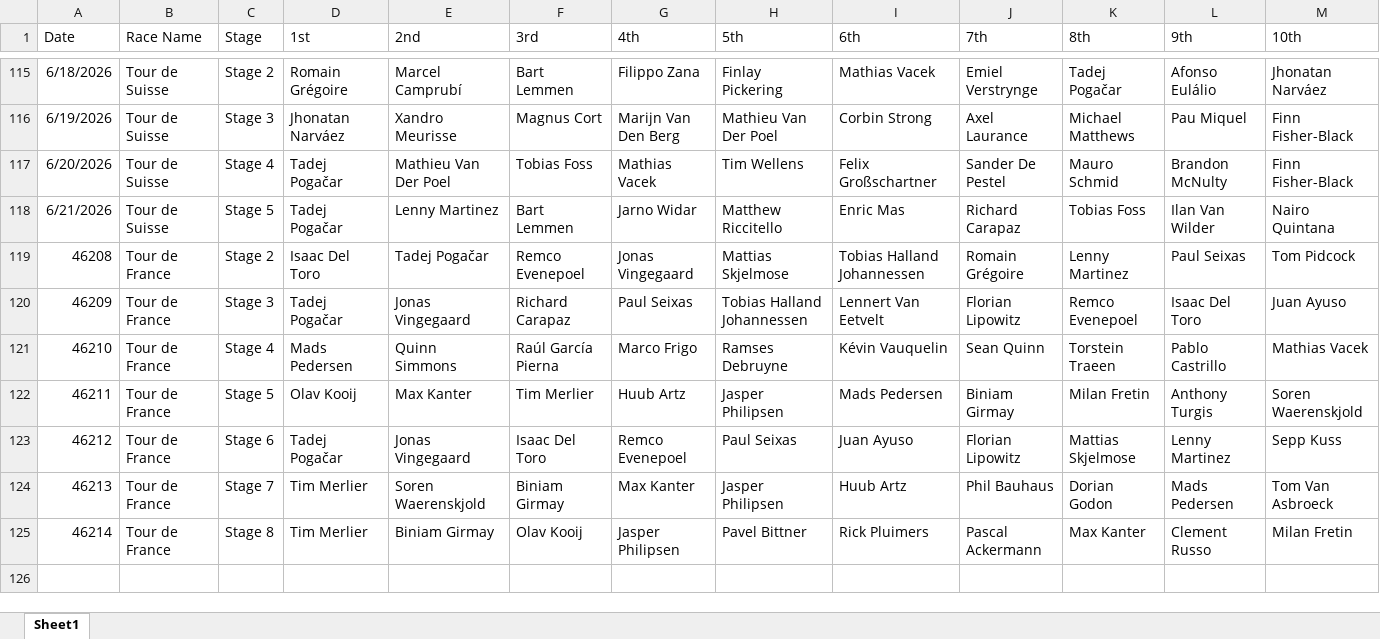
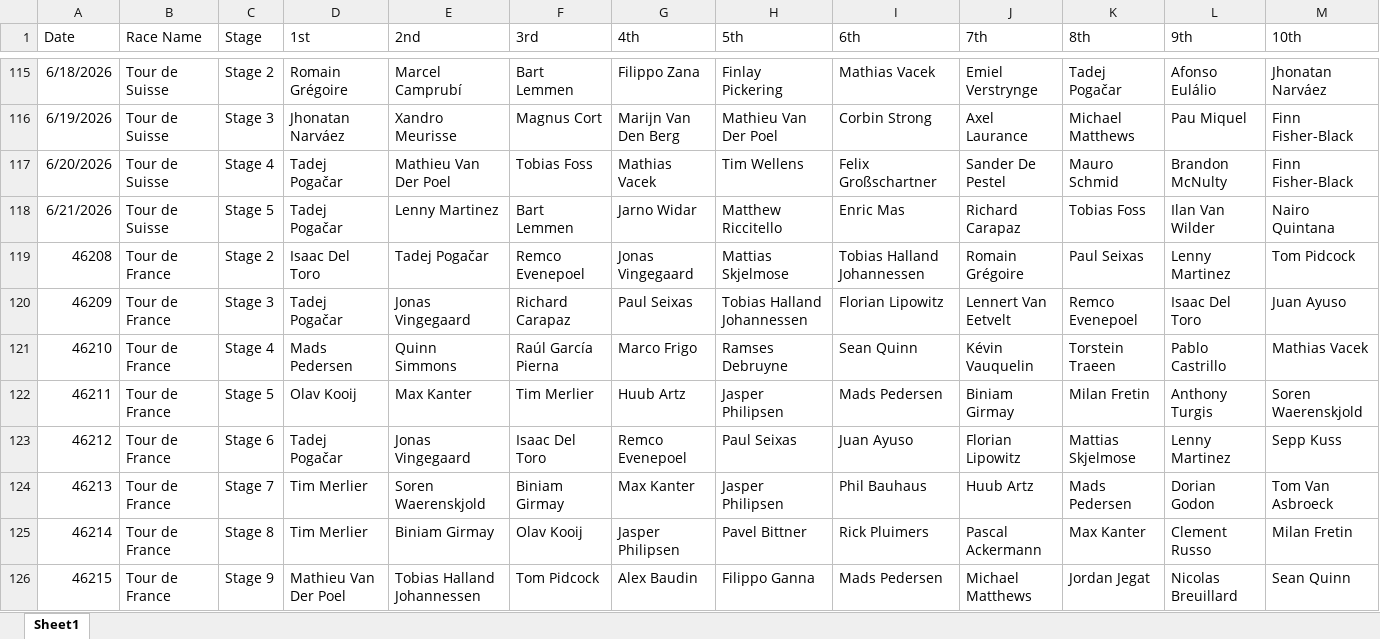
Before and after one commit to danpsh/2026-Fantasy-Cycling, an Excel workbook: annual-results.xlsx, sheet Sheet1, drawn as a sheet; only a part is shown, gaps mark what is left out; values as stored, in another font and other column widths than the file's, no borders; the diff names each change by its address in the sheet, - before the commit and + after, or states it on an @@ line.

```diff
--- a/annual-results.xlsx (sheet Sheet1)
+++ b/annual-results.xlsx (sheet Sheet1)
-K119 (8th): Lenny Martinez
+K119 (8th): Paul Seixas
-L119 (9th): Paul Seixas
+L119 (9th): Lenny Martinez
-I120 (6th): Lennert Van Eetvelt
+I120 (6th): Florian Lipowitz
-J120 (7th): Florian Lipowitz
+J120 (7th): Lennert Van Eetvelt
-I121 (6th): Kévin Vauquelin
+I121 (6th): Sean Quinn
-J121 (7th): Sean Quinn
+J121 (7th): Kévin Vauquelin
-I124 (6th): Huub Artz
+I124 (6th): Phil Bauhaus
-J124 (7th): Phil Bauhaus
+J124 (7th): Huub Artz
-K124 (8th): Dorian Godon
+K124 (8th): Mads Pedersen
-L124 (9th): Mads Pedersen
+L124 (9th): Dorian Godon
+row 126: 46215 | Tour de France | Stage 9 | Mathieu Van Der Poel | Tobias Halland Johannessen | Tom Pidcock | Alex Baudin | Filippo Ganna | Mads Pedersen | Michael Matthews | Jordan Jegat | Nicolas Breuillard | Sean Quinn
```
Also changed, not shown: tdf-results.xlsx.
